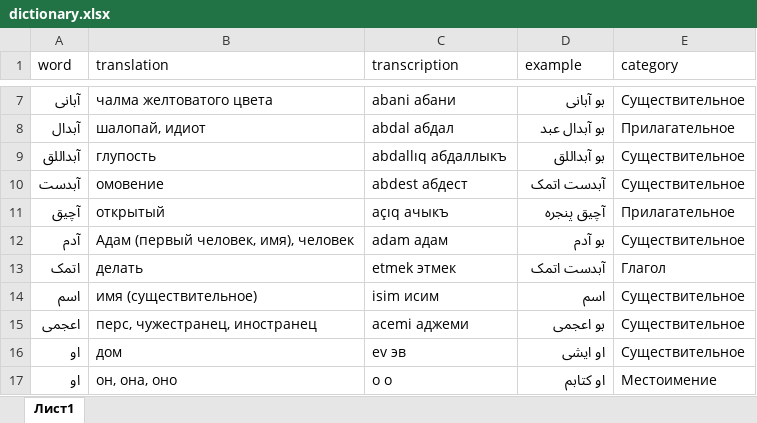
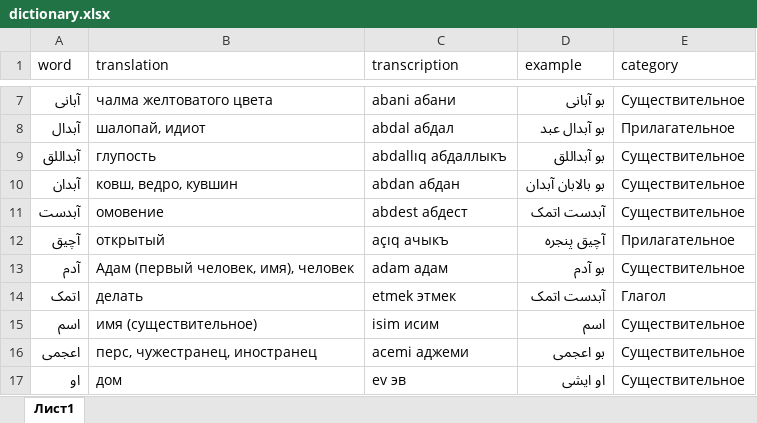
Before and after one commit to haiser748/haiser748.qirimtatar.io, an Excel workbook: dictionary.xlsx, sheet Лист1, drawn as a sheet; only a part is shown, gaps mark what is left out; the shorter side is filled out with more unchanged rows; values as stored, in another font and other column widths than the file's, no borders; charts and pictures not drawn; the diff names each change by its address in the sheet, - before the commit and + after, or states it on an @@ line.

Commit message:
Add files via upload

```diff
--- a/dictionary.xlsx (sheet Лист1)
+++ b/dictionary.xlsx (sheet Лист1)
+row 10: آبدان | ковш, ведро, кувшин | abdan абдан | بو بالابان آبدان | Существительное
```
